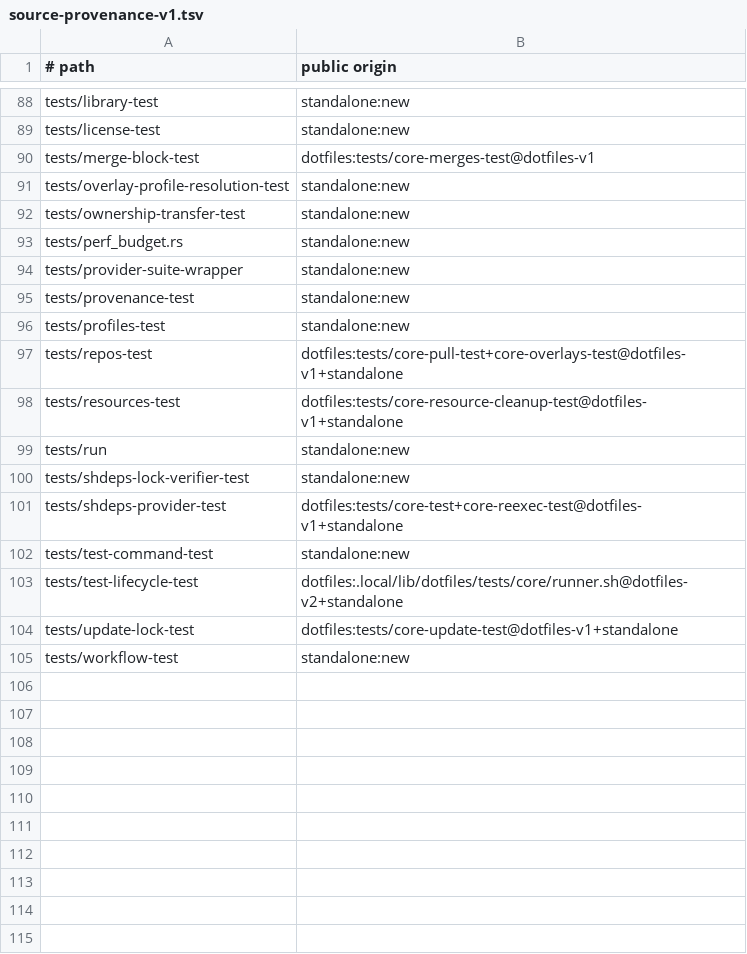
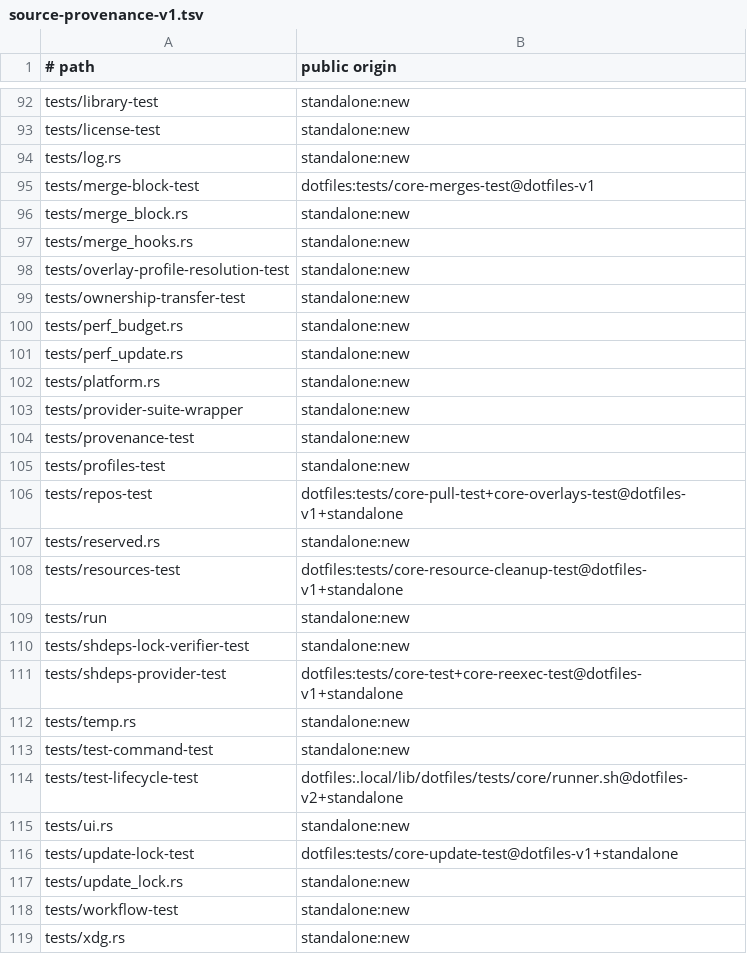
Before and after one commit to cgraf78/dot, a TSV file: docs/source-provenance-v1.tsv, drawn as a sheet; only a part is shown, gaps mark what is left out; the diff covers the shown part only; the diff names each change by its address in the sheet, - before the commit and + after, or states it on an @@ line.

Commit message:
Port `merge-block.sh` and `merge-hooks.sh` to Rust (slice 6) (#73)
This slice ports the content-merge layer at the heart of `dot update`:
marked-block merging (modeline/sed/family strips, squeeze-join-finalize,
idempotent re-merge) and hook mechanics (family streams, home expansion,
the `jq` layer with corrupt-rebuild recovery). These decide what
actually lands in managed files, so every strip and rebuild path carries
a differential test.

Summary

- ports marked-block merging (`merge_block`: modeline strip,
  `sed`-range and family strips, squeeze-join-finalize with
  digest-skipped 600 publish, idempotent re-merge) and hook
  mechanics (`merge_hooks`: XDG root, family streams and markers,
  home expansion, text writes, `jq` layer with stderr-forwarded
  warnings and corrupt rebuilds)
- adds 10 differential parity tests, plus spec rows, module
  registration, and provenance manifest entries

Testing

- `cargo test --locked` green (5 `merge_block`, 5 `merge_hooks`)
- `cargo clippy --locked --all-targets --all-features` clean
- `cargo fmt --check` clean
- `bash tests/run` 28/28 incl. `provenance-test`

Stacked on #72 (`rust-port-slice-5`); do not merge.

```diff
--- a/docs/source-provenance-v1.tsv
+++ b/docs/source-provenance-v1.tsv
+row 94: tests/log.rs | standalone:new
+row 96: tests/merge_block.rs | standalone:new
+row 97: tests/merge_hooks.rs | standalone:new
+row 101: tests/perf_update.rs | standalone:new
+row 102: tests/platform.rs | standalone:new
+row 107: tests/reserved.rs | standalone:new
+row 112: tests/temp.rs | standalone:new
+row 115: tests/ui.rs | standalone:new
+row 117: tests/update_lock.rs | standalone:new
+row 119: tests/xdg.rs | standalone:new
```
Also changed, not shown: 4 added rows elsewhere in this file, 35 other files.
